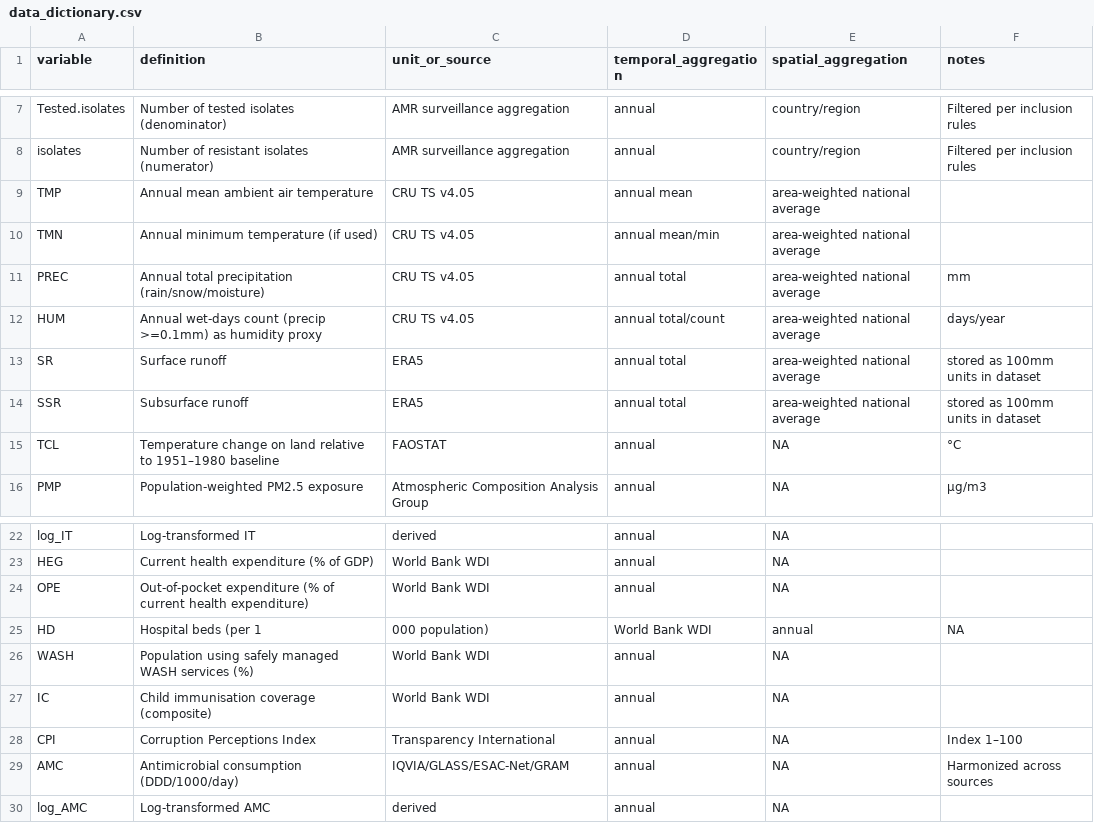
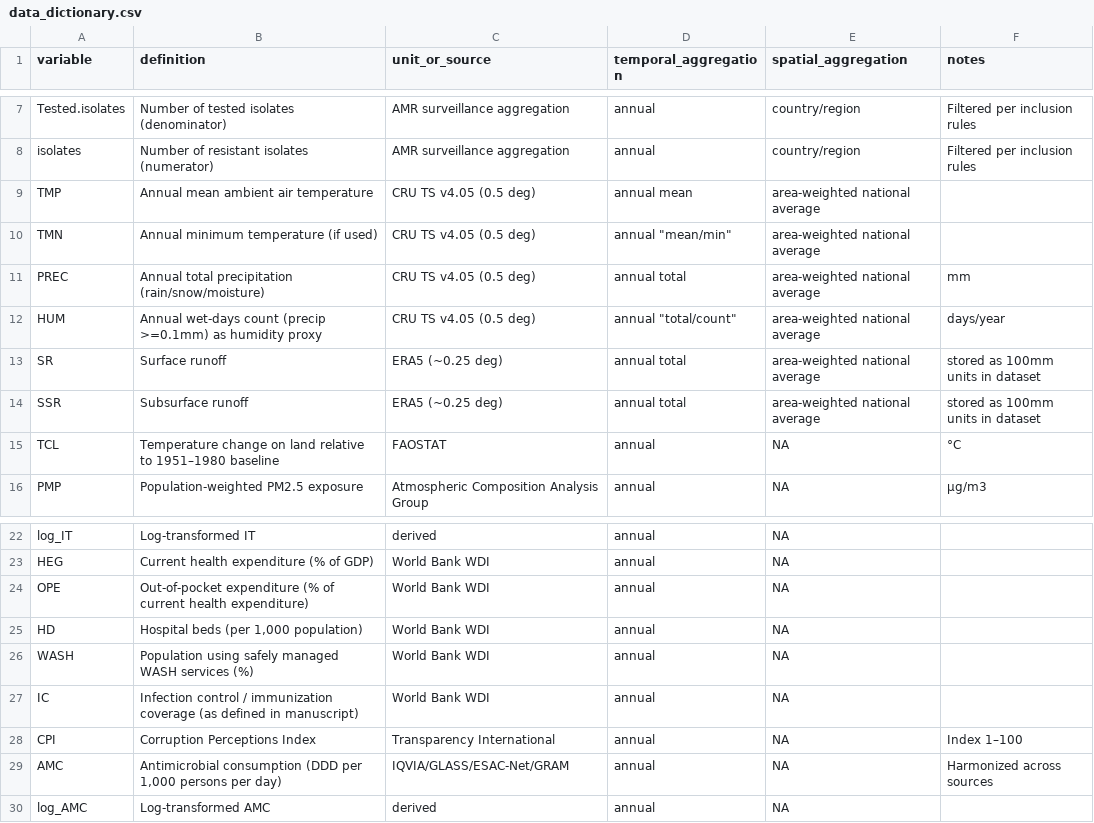
Before and after one commit to ruo1wang1/amr-climate-thresholds-repro, a CSV file: data/metadata/data_dictionary.csv, drawn as a sheet; only a part is shown, gaps mark what is left out; the diff names each change by its address in the sheet, - before the commit and + after, or states it on an @@ line.

Commit message:
data dictionary
Updated definitions and units in the data dictionary.

```diff
--- a/data/metadata/data_dictionary.csv
+++ b/data/metadata/data_dictionary.csv
-C9:C12 (unit_or_source): CRU TS v4.05
+C9:C12 (unit_or_source): CRU TS v4.05 (0.5 deg)
-D10 (temporal_aggregation): annual mean/min
+D10 (temporal_aggregation): annual "mean/min"
-D12 (temporal_aggregation): annual total/count
+D12 (temporal_aggregation): annual "total/count"
-C13:C14 (unit_or_source): ERA5
+C13:C14 (unit_or_source): ERA5 (~0.25 deg)
-B25 (definition): Hospital beds (per 1
+B25 (definition): Hospital beds (per 1,000 population)
-C25 (unit_or_source): 000 population)
+C25 (unit_or_source): World Bank WDI
-D25 (temporal_aggregation): World Bank WDI
+D25 (temporal_aggregation): annual
-E25 (spatial_aggregation): annual
+E25 (spatial_aggregation): NA
-F25 (notes): NA
+F25 (notes): (empty)
-B27 (definition): Child immunisation coverage (composite)
+B27 (definition): Infection control / immunization coverage (as defined in manuscript)
-B29 (definition): Antimicrobial consumption (DDD/1000/day)
+B29 (definition): Antimicrobial consumption (DDD per 1,000 persons per day)
```
